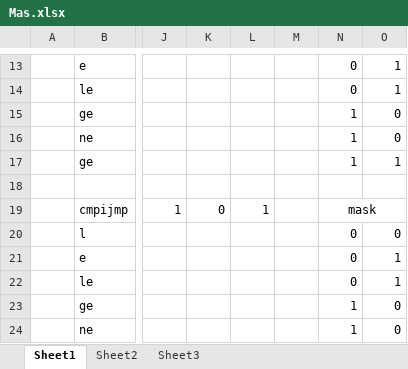
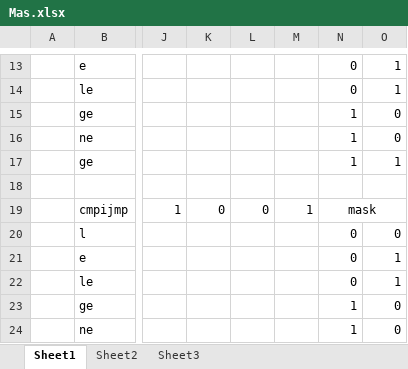
Before and after one commit to ksk9687/cpuex-cpu, an Excel workbook: cpuv4/docs/Mas.xlsx, sheet Sheet1, drawn as a sheet; only a part is shown, gaps mark what is left out; values as stored, in another font and other column widths than the file's, no borders; the diff covers the shown part only; the diff names each change by its address in the sheet, - before the commit and + after, or states it on an @@ line.

```diff
--- a/cpuv4/docs/Mas.xlsx (sheet Sheet1)
+++ b/cpuv4/docs/Mas.xlsx (sheet Sheet1)
-L19: 1
+L19: 0
-M19: (empty)
+M19: 1
```
Also changed, not shown: 52 edited cells and merged cells elsewhere in this sheet.
